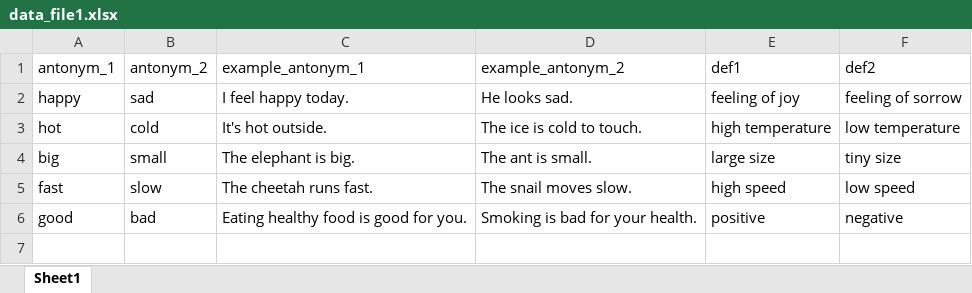
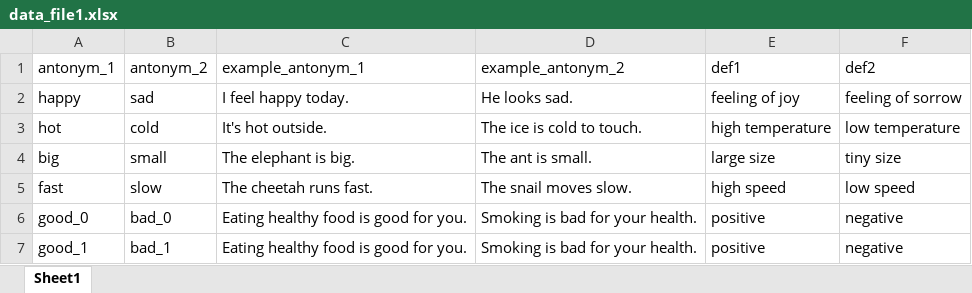
Before and after one commit to aldietri/SensePOLAR-TeamProject, an Excel workbook: data/data_file1.xlsx, sheet Sheet1, drawn as a sheet; values as stored, in another font and other column widths than the file's, no borders; the diff names each change by its address in the sheet, - before the commit and + after, or states it on an @@ line.

```diff
--- a/data/data_file1.xlsx (sheet Sheet1)
+++ b/data/data_file1.xlsx (sheet Sheet1)
-A6 (antonym_1): good
+A6 (antonym_1): good_0
-B6 (antonym_2): bad
+B6 (antonym_2): bad_0
+row 7: good_1 | bad_1 | Eating healthy food is good for you. | Smoking is bad for your health. | positive | negative
```
Also changed, not shown: 14 other files.
